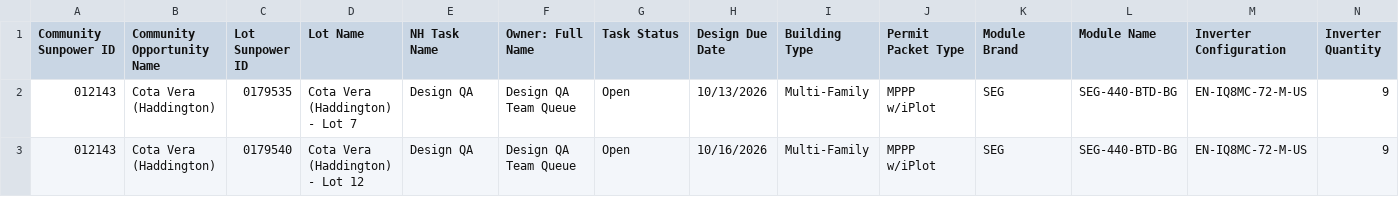
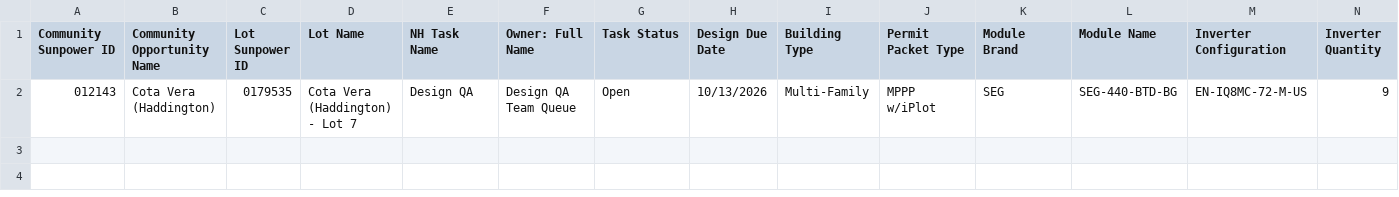
Before and after one commit to newhomes-ops/design-andon, a CSV file: Lot QA Queue.csv, drawn as a sheet; only a part is shown; rows hold the shown columns only; the diff names each change by its address in the sheet, - before the commit and + after, or states it on an @@ line.

```diff
--- a/Lot QA Queue.csv
+++ b/Lot QA Queue.csv
-row 3: 012143 | Cota Vera (Haddington) | 0179540 | Cota Vera (Haddington) - Lot 12 | Design QA | Design QA Team Queue | Open | 10/16/2026 | Multi-Family | MPPP w/iPlot | SEG | SEG-440-BTD-BG | EN-IQ8MC-72-M-US | 9
```
Also changed, not shown: Lot QA.csv.
